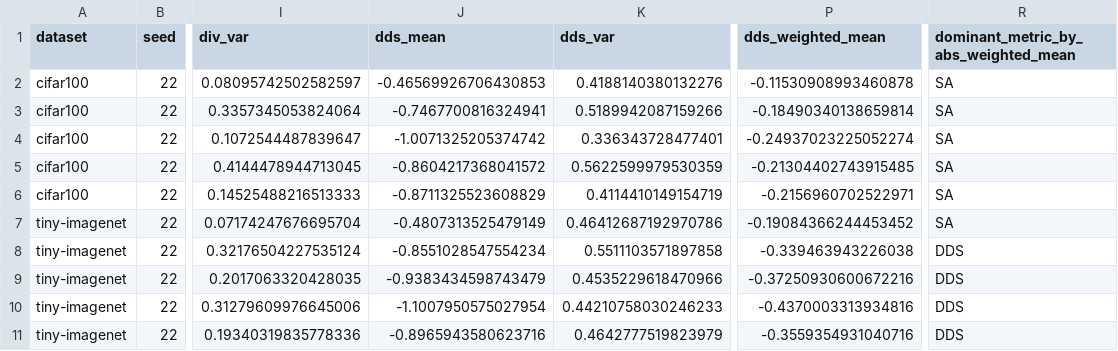
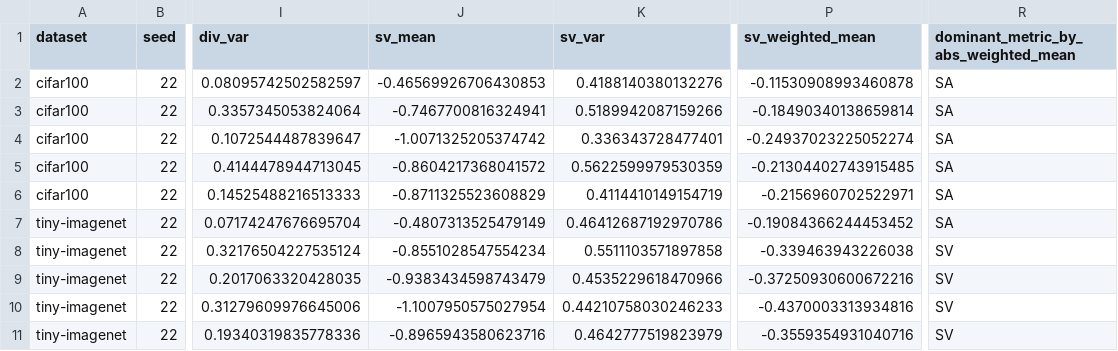
Before and after one commit to smartlixiang/2026-lx-graduation-project, a CSV file: corruption_exp/analysis/corruption_static_metric_summary_seed22.csv, drawn as a sheet; only a part is shown, gaps mark what is left out; the diff names each change by its address in the sheet, - before the commit and + after, or states it on an @@ line.

Commit message:
Rename DDS metric to structural variation

```diff
--- a/corruption_exp/analysis/corruption_static_metric_summary_seed22.csv
+++ b/corruption_exp/analysis/corruption_static_metric_summary_seed22.csv
-J1: dds_mean
+J1: sv_mean
-K1: dds_var
+K1: sv_var
-P1: dds_weighted_mean
+P1: sv_weighted_mean
-R8:R11: DDS
+R8:R11: SV
```
Also changed, not shown: 23 other files.
